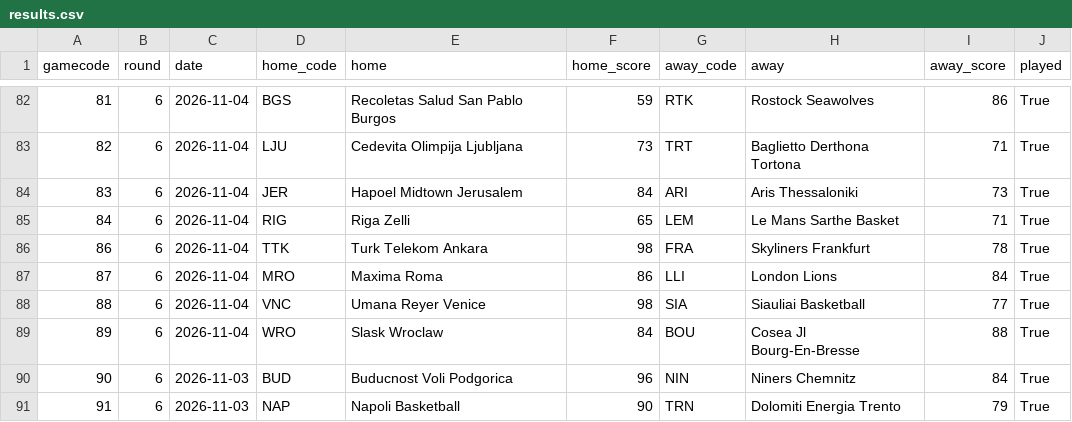
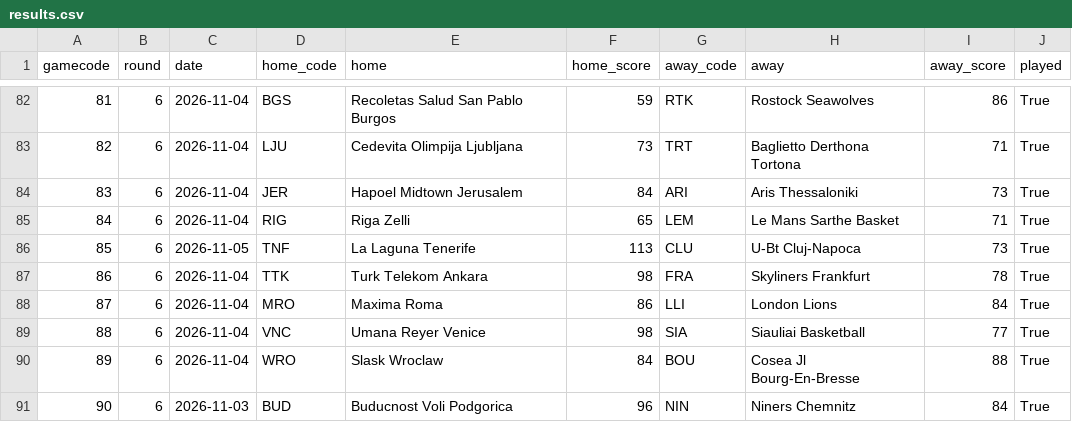
Before and after one commit to martinig94/bc-roma-2627-analysis, a CSV file: data/eurocup/results.csv, drawn as a sheet; only a part is shown, gaps mark what is left out; the shorter side is filled out with more unchanged rows.

```diff
--- a/data/eurocup/results.csv
+++ b/data/eurocup/results.csv
@@ -85,2 +85,3 @@ gamecode,round,date,home_code,home,home_score,away_code,away,away_score,played
 84,6,2026-11-04,RIG,Riga Zelli,65,LEM,Le Mans Sarthe Basket,71,True
+85,6,2026-11-05,TNF,La Laguna Tenerife,113,CLU,U-Bt Cluj-Napoca,73,True
 86,6,2026-11-04,TTK,Turk Telekom Ankara,98,FRA,Skyliners Frankfurt,78,True
```
Also changed, not shown: data/games.csv, data/team_rosters.csv, 2 other files.
